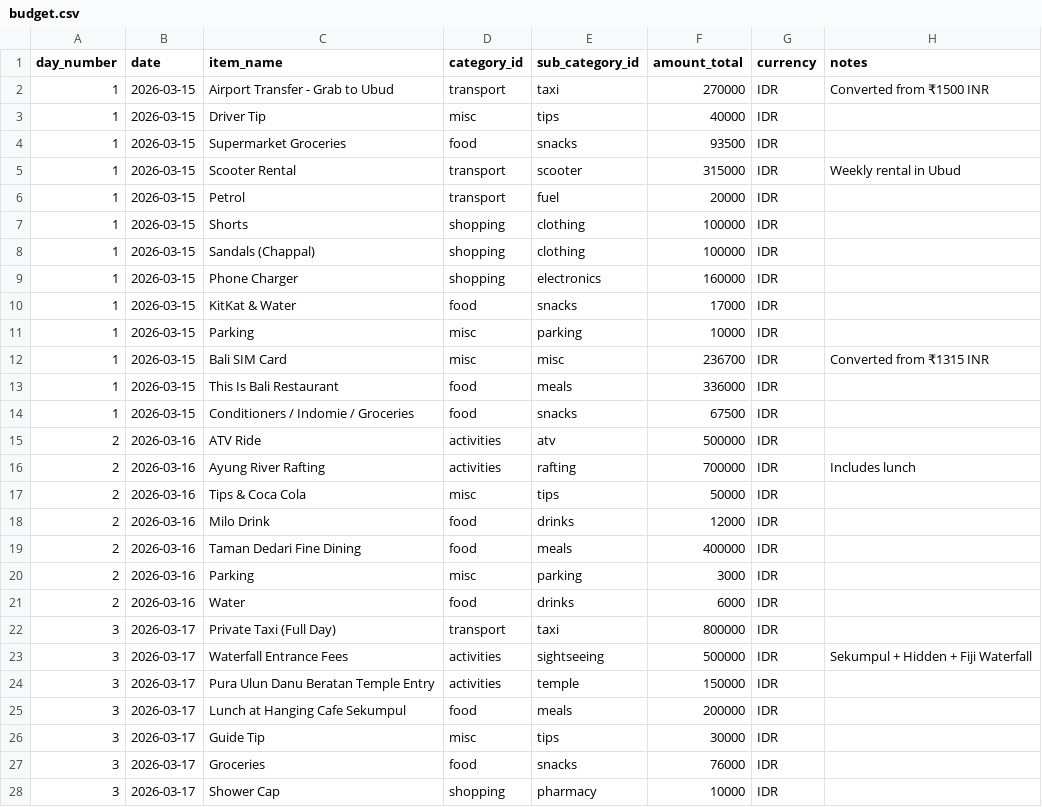
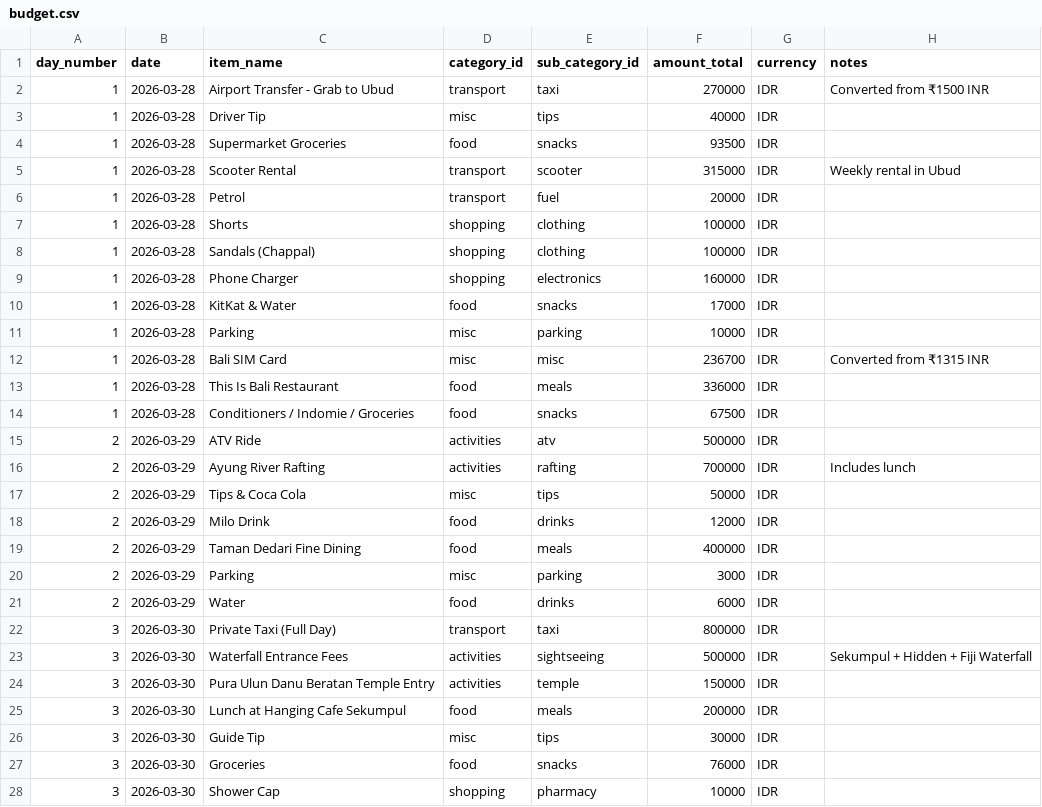
Before and after one commit to Visakh47/atlas-vacations, a CSV file: public/data/vacations/bali-2026/budget.csv, drawn as a sheet; only a part is shown; the diff covers the shown part only.

Commit message:
feat: Add Data Generation Prompts + Update Budget Data for Bali + Cleanup

```diff
--- a/public/data/vacations/bali-2026/budget.csv
+++ b/public/data/vacations/bali-2026/budget.csv
@@ -1,28 +1,28 @@
 day_number,date,item_name,category_id,sub_category_id,amount_total,currency,notes
-1,2026-03-15,Airport Transfer - Grab to Ubud,transport,taxi,270000,IDR,Converted from ₹1500 INR
-1,2026-03-15,Driver Tip,misc,tips,40000,IDR,
-1,2026-03-15,Supermarket Groceries,food,snacks,93500,IDR,
-1,2026-03-15,Scooter Rental,transport,scooter,315000,IDR,Weekly rental in Ubud
-1,2026-03-15,Petrol,transport,fuel,20000,IDR,
-1,2026-03-15,Shorts,shopping,clothing,100000,IDR,
-1,2026-03-15,Sandals (Chappal),shopping,clothing,100000,IDR,
-1,2026-03-15,Phone Charger,shopping,electronics,160000,IDR,
-1,2026-03-15,KitKat & Water,food,snacks,17000,IDR,
-1,2026-03-15,Parking,misc,parking,10000,IDR,
-1,2026-03-15,Bali SIM Card,misc,misc,236700,IDR,Converted from ₹1315 INR
-1,2026-03-15,This Is Bali Restaurant,food,meals,336000,IDR,
-1,2026-03-15,Conditioners / Indomie / Groceries,food,snacks,67500,IDR,
-2,2026-03-16,ATV Ride,activities,atv,500000,IDR,
-2,2026-03-16,Ayung River Rafting,activities,rafting,700000,IDR,Includes lunch
-2,2026-03-16,Tips & Coca Cola,misc,tips,50000,IDR,
-2,2026-03-16,Milo Drink,food,drinks,12000,IDR,
-2,2026-03-16,Taman Dedari Fine Dining,food,meals,400000,IDR,
-2,2026-03-16,Parking,misc,parking,3000,IDR,
-2,2026-03-16,Water,food,drinks,6000,IDR,
-3,2026-03-17,Private Taxi (Full Day),transport,taxi,800000,IDR,
-3,2026-03-17,Waterfall Entrance Fees,activities,sightseeing,500000,IDR,Sekumpul + Hidden + Fiji Waterfall
-3,2026-03-17,Pura Ulun Danu Beratan Temple Entry,activities,temple,150000,IDR,
-3,2026-03-17,Lunch at Hanging Cafe Sekumpul,food,meals,200000,IDR,
-3,2026-03-17,Guide Tip,misc,tips,30000,IDR,
-3,2026-03-17,Groceries,food,snacks,76000,IDR,
-3,2026-03-17,Shower Cap,shopping,pharmacy,10000,IDR,
+1,2026-03-28,Airport Transfer - Grab to Ubud,transport,taxi,270000,IDR,Converted from ₹1500 INR
+1,2026-03-28,Driver Tip,misc,tips,40000,IDR,
+1,2026-03-28,Supermarket Groceries,food,snacks,93500,IDR,
+1,2026-03-28,Scooter Rental,transport,scooter,315000,IDR,Weekly rental in Ubud
+1,2026-03-28,Petrol,transport,fuel,20000,IDR,
+1,2026-03-28,Shorts,shopping,clothing,100000,IDR,
+1,2026-03-28,Sandals (Chappal),shopping,clothing,100000,IDR,
+1,2026-03-28,Phone Charger,shopping,electronics,160000,IDR,
+1,2026-03-28,KitKat & Water,food,snacks,17000,IDR,
+1,2026-03-28,Parking,misc,parking,10000,IDR,
+1,2026-03-28,Bali SIM Card,misc,misc,236700,IDR,Converted from ₹1315 INR
+1,2026-03-28,This Is Bali Restaurant,food,meals,336000,IDR,
+1,2026-03-28,Conditioners / Indomie / Groceries,food,snacks,67500,IDR,
+2,2026-03-29,ATV Ride,activities,atv,500000,IDR,
+2,2026-03-29,Ayung River Rafting,activities,rafting,700000,IDR,Includes lunch
+2,2026-03-29,Tips & Coca Cola,misc,tips,50000,IDR,
+2,2026-03-29,Milo Drink,food,drinks,12000,IDR,
+2,2026-03-29,Taman Dedari Fine Dining,food,meals,400000,IDR,
+2,2026-03-29,Parking,misc,parking,3000,IDR,
+2,2026-03-29,Water,food,drinks,6000,IDR,
+3,2026-03-30,Private Taxi (Full Day),transport,taxi,800000,IDR,
+3,2026-03-30,Waterfall Entrance Fees,activities,sightseeing,500000,IDR,Sekumpul + Hidden + Fiji Waterfall
+3,2026-03-30,Pura Ulun Danu Beratan Temple Entry,activities,temple,150000,IDR,
+3,2026-03-30,Lunch at Hanging Cafe Sekumpul,food,meals,200000,IDR,
+3,2026-03-30,Guide Tip,misc,tips,30000,IDR,
+3,2026-03-30,Groceries,food,snacks,76000,IDR,
+3,2026-03-30,Shower Cap,shopping,pharmacy,10000,IDR,
```
Also changed, not shown: 63 edited cells elsewhere in this file, public/data/vacations/bali-2026/itinerary.csv, 7 other files.
